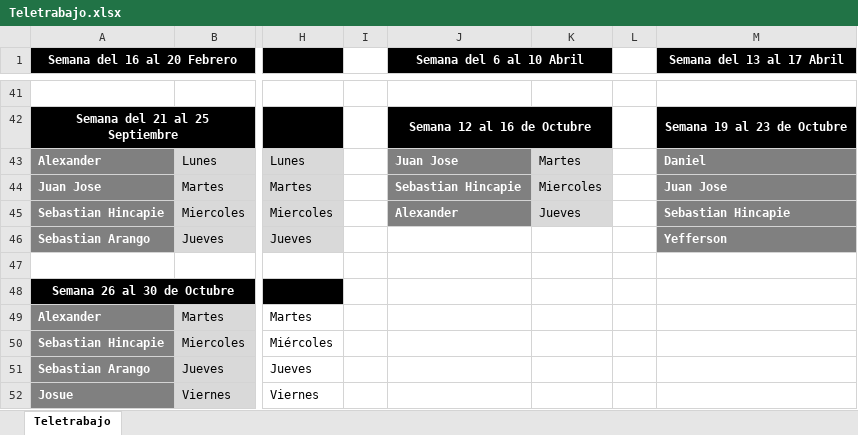
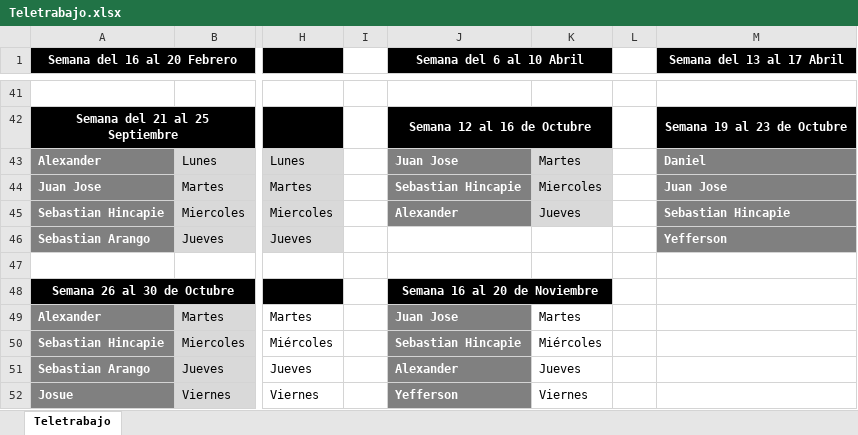
Before and after one commit to VirtualSoft026/riesgovirtualsoft, an Excel workbook: Teletrabajo/Teletrabajo.xlsx, sheet Teletrabajo, drawn as a sheet; only a part is shown, gaps mark what is left out; values as stored, in another font and other column widths than the file's, no borders; the diff names each change by its address in the sheet, - before the commit and + after, or states it on an @@ line.

Commit message:
Add files via upload

```diff
--- a/Teletrabajo/Teletrabajo.xlsx (sheet Teletrabajo)
+++ b/Teletrabajo/Teletrabajo.xlsx (sheet Teletrabajo)
-J48 (Semana del 6 al 10 Abril): (empty)
+J48 (Semana del 6 al 10 Abril): Semana 16 al 20 de Noviembre
-J48:K48 fill: none
+J48:K48 fill: #000000
+J48:K48 merged
-J49 (Semana del 6 al 10 Abril): (empty)
+J49 (Semana del 6 al 10 Abril): Juan Jose
-J49:J52 fill: none
+J49:J52 fill: #808080
-K49: (empty)
+K49: Martes
-J50 (Semana del 6 al 10 Abril): (empty)
+J50 (Semana del 6 al 10 Abril): Sebastian Hincapie
-K50: (empty)
+K50: Miércoles
-J51 (Semana del 6 al 10 Abril): (empty)
+J51 (Semana del 6 al 10 Abril): Alexander
-K51: (empty)
+K51: Jueves
-J52 (Semana del 6 al 10 Abril): (empty)
+J52 (Semana del 6 al 10 Abril): Yefferson
-K52: (empty)
+K52: Viernes
```
